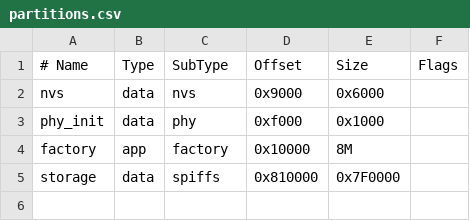
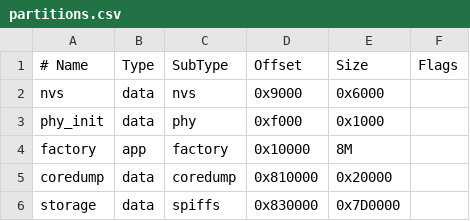
Before and after one commit to wenbindu/Livekit-Esp32, a CSV file: partitions.csv, drawn as a sheet.

Commit message:
add flash coredump diagnostics

```diff
--- a/partitions.csv
+++ b/partitions.csv
@@ -4,2 +4,3 @@ phy_init, data, phy,     0xf000,   0x1000,
 factory,  app,  factory, 0x10000,  8M,
-storage,  data, spiffs,  0x810000, 0x7F0000,
+coredump, data, coredump,0x810000, 0x20000,
+storage,  data, spiffs,  0x830000, 0x7D0000,
```
Also changed, not shown: 5 other files.
